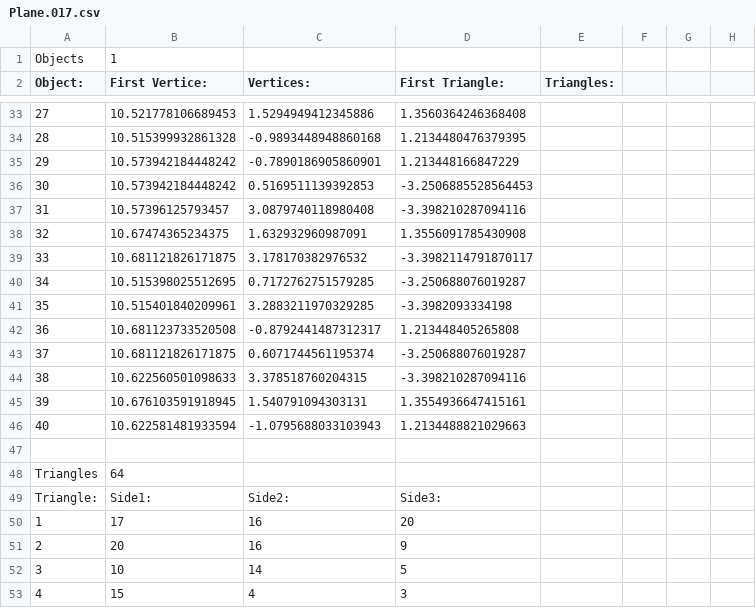
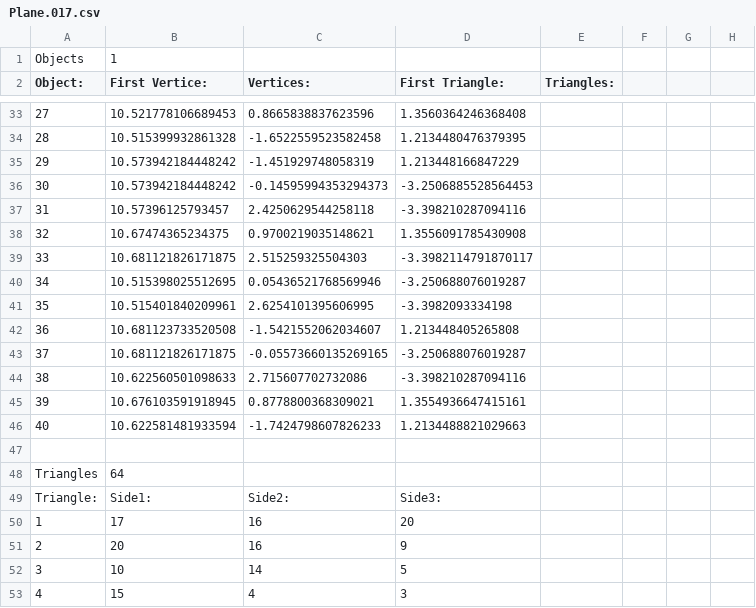
Before and after one commit to pokemon4ik2008/py-airfoil, a CSV file: trunk/data/models/cockpit/Plane.017.csv, drawn as a sheet; only a part is shown, gaps mark what is left out; the diff covers the shown part only; the diff names each change by its address in the sheet, - before the commit and + after, or states it on an @@ line.

```diff
--- a/trunk/data/models/cockpit/Plane.017.csv
+++ b/trunk/data/models/cockpit/Plane.017.csv
-C33 (Vertices:): 1.5294949412345886
+C33 (Vertices:): 0.8665838837623596
-C34 (Vertices:): -0.9893448948860168
+C34 (Vertices:): -1.6522559523582458
-C35 (Vertices:): -0.7890186905860901
+C35 (Vertices:): -1.451929748058319
-C36 (Vertices:): 0.5169511139392853
+C36 (Vertices:): -0.14595994353294373
-C37 (Vertices:): 3.0879740118980408
+C37 (Vertices:): 2.4250629544258118
-C38 (Vertices:): 1.632932960987091
+C38 (Vertices:): 0.9700219035148621
-C39 (Vertices:): 3.178170382976532
+C39 (Vertices:): 2.515259325504303
-C40 (Vertices:): 0.7172762751579285
+C40 (Vertices:): 0.05436521768569946
-C41 (Vertices:): 3.2883211970329285
+C41 (Vertices:): 2.6254101395606995
-C42 (Vertices:): -0.8792441487312317
+C42 (Vertices:): -1.5421552062034607
-C43 (Vertices:): 0.6071744561195374
+C43 (Vertices:): -0.05573660135269165
-C44 (Vertices:): 3.378518760204315
+C44 (Vertices:): 2.715607702732086
-C45 (Vertices:): 1.540791094303131
+C45 (Vertices:): 0.8778800368309021
-C46 (Vertices:): -1.0795688033103943
+C46 (Vertices:): -1.7424798607826233
```
Also changed, not shown: 26 edited cells elsewhere in this file, 27 other files.
